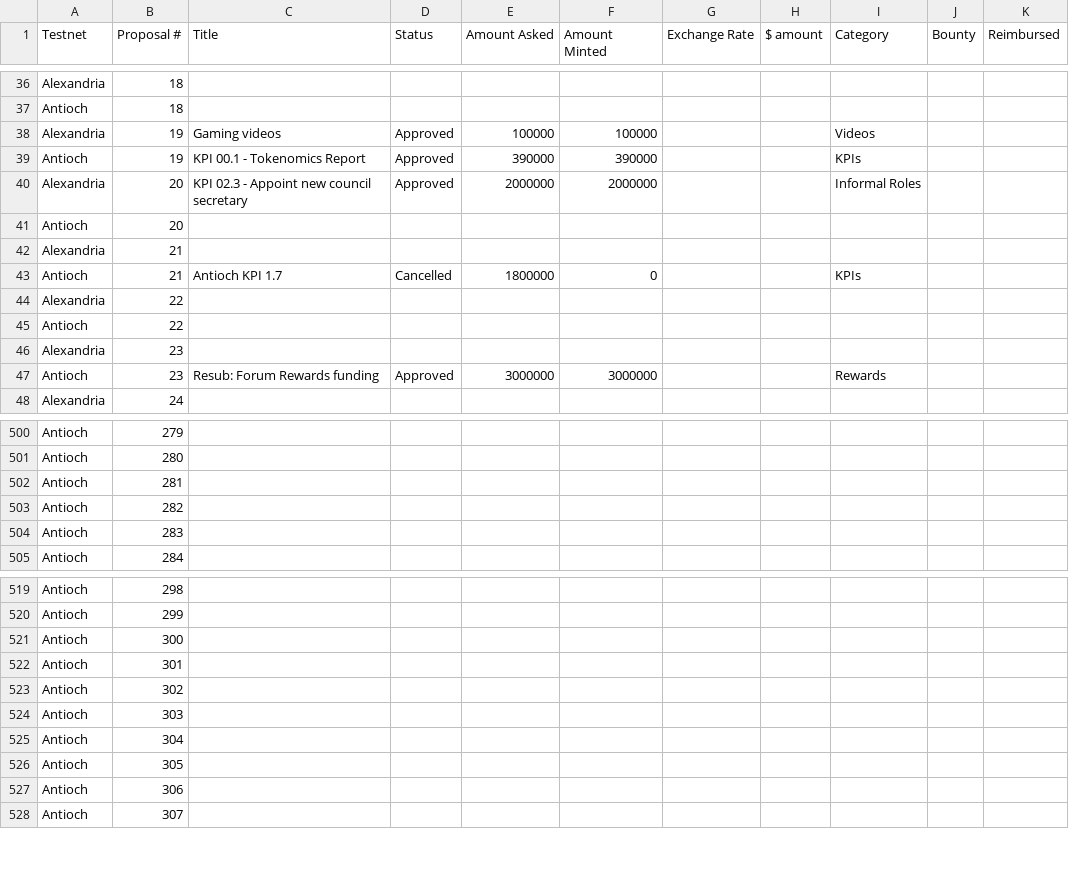
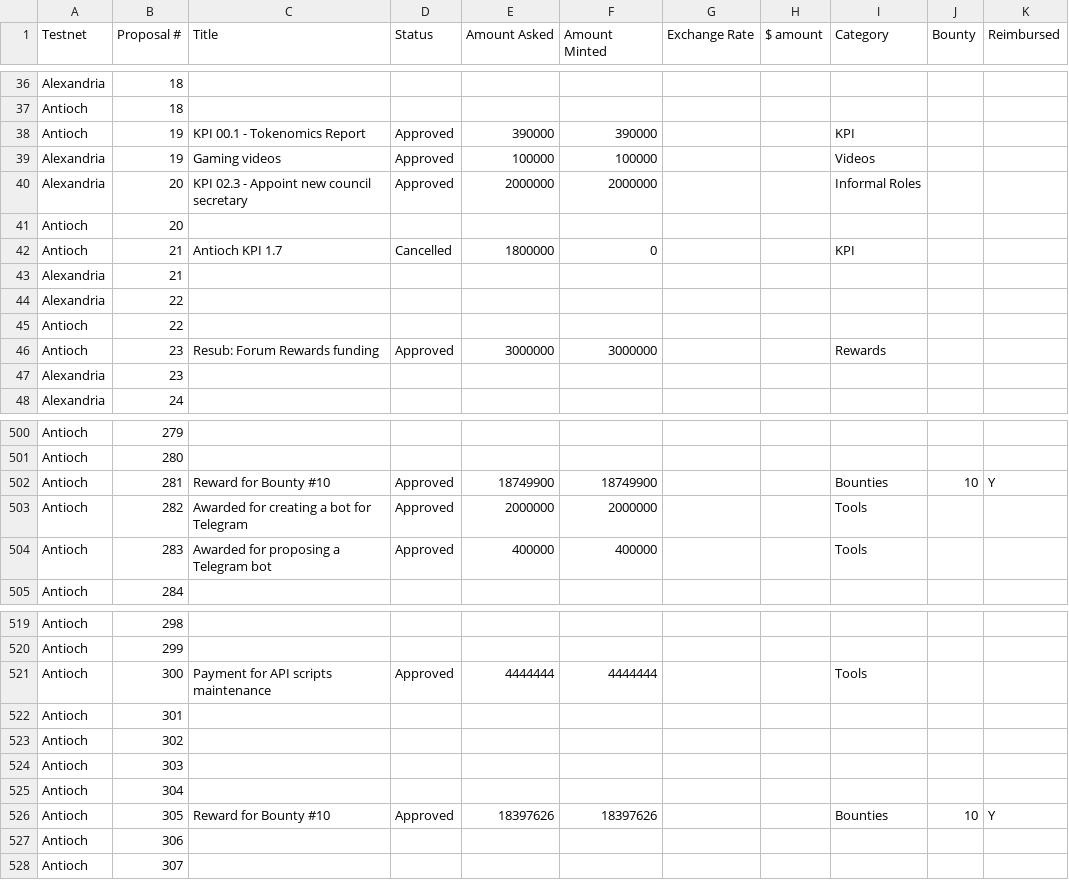
Before and after one commit to jacklee2020716/community-repo, a CSV file: documentation/spending_proposal_categories.csv, drawn as a sheet; only a part is shown, gaps mark what is left out; removed rows and columns are numbered as before the commit, all else as after; the diff covers the shown part only; the diff names each change by its address in the sheet, - before the commit and + after, or states it on an @@ line.

Commit message:
Update spending_proposal_categories.csv

```diff
--- a/documentation/spending_proposal_categories.csv
+++ b/documentation/spending_proposal_categories.csv
+row 38: Antioch | 19 | KPI 00.1 - Tokenomics Report | Approved | 390000 | 390000 |  |  | KPI
-row 39: Antioch | 19 | KPI 00.1 - Tokenomics Report | Approved | 390000 | 390000 |  |  | KPIs
+row 42: Antioch | 21 | Antioch KPI 1.7 | Cancelled | 1800000 | 0 |  |  | KPI
-row 43: Antioch | 21 | Antioch KPI 1.7 | Cancelled | 1800000 | 0 |  |  | KPIs
@@ row 47 moved to row 46: Antioch @@
-row 502: Antioch | 281
-row 503: Antioch | 282
-row 504: Antioch | 283
+row 502: Antioch | 281 | Reward for Bounty #10 | Approved | 18749900 | 18749900 |  |  | Bounties | 10 | Y
+row 503: Antioch | 282 | Awarded for creating a bot for Telegram | Approved | 2000000 | 2000000 |  |  | Tools
+row 504: Antioch | 283 | Awarded for proposing a Telegram bot | Approved | 400000 | 400000 |  |  | Tools
-row 521: Antioch | 300
+row 521: Antioch | 300 | Payment for API scripts maintenance | Approved | 4444444 | 4444444 |  |  | Tools
-row 526: Antioch | 305
+row 526: Antioch | 305 | Reward for Bounty #10 | Approved | 18397626 | 18397626 |  |  | Bounties | 10 | Y
```
Also changed, not shown: 9 moved rows and 5 edited cells elsewhere in this file.
